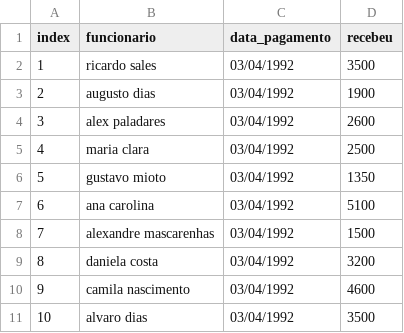
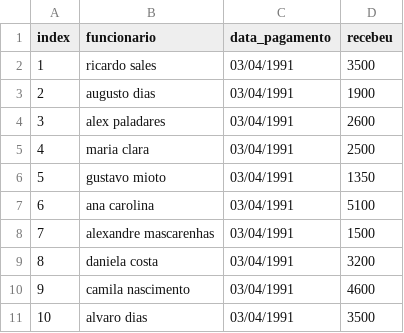
Before and after one commit to CyberUlbra/ATMP, a CSV file: dia 1/regex/pagamentos-exemplo.csv, drawn as a sheet.

Commit message:
feat: adicionado segundo arquivo e codigo de exercicio do regex. este lida com o sub.

```diff
--- a/dia 1/regex/pagamentos-exemplo.csv
+++ b/dia 1/regex/pagamentos-exemplo.csv
@@ -1,11 +1,11 @@
 index,funcionario,data_pagamento,recebeu
-1,ricardo sales,03/04/1992,3500
-2,augusto dias,03/04/1992,1900
-3,alex paladares,03/04/1992,2600
-4,maria clara,03/04/1992,2500
-5,gustavo mioto,03/04/1992,1350
-6,ana carolina,03/04/1992,5100
-7,alexandre mascarenhas,03/04/1992,1500
-8,daniela costa,03/04/1992,3200
-9,camila nascimento,03/04/1992,4600
-10,alvaro dias,03/04/1992,3500
+1,ricardo sales,03/04/1991,3500
+2,augusto dias,03/04/1991,1900
+3,alex paladares,03/04/1991,2600
+4,maria clara,03/04/1991,2500
+5,gustavo mioto,03/04/1991,1350
+6,ana carolina,03/04/1991,5100
+7,alexandre mascarenhas,03/04/1991,1500
+8,daniela costa,03/04/1991,3200
+9,camila nascimento,03/04/1991,4600
+10,alvaro dias,03/04/1991,3500
```
Also changed, not shown: 1 other file.
